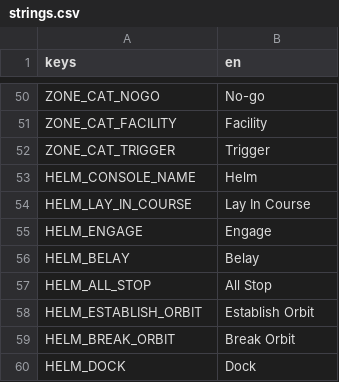
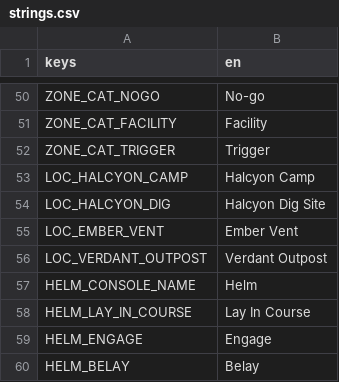
Before and after one commit to AndrewDrinkwater/farhorizon, a CSV file: localization/strings.csv, drawn as a sheet; only a part is shown, gaps mark what is left out; the shorter side is filled out with more unchanged rows; the diff names each change by its address in the sheet, - before the commit and + after, or states it on an @@ line.

```diff
--- a/localization/strings.csv
+++ b/localization/strings.csv
+row 53: LOC_HALCYON_CAMP | Halcyon Camp
+row 54: LOC_HALCYON_DIG | Halcyon Dig Site
+row 55: LOC_EMBER_VENT | Ember Vent
+row 56: LOC_VERDANT_OUTPOST | Verdant Outpost
```
Also changed, not shown: 12 other files.
